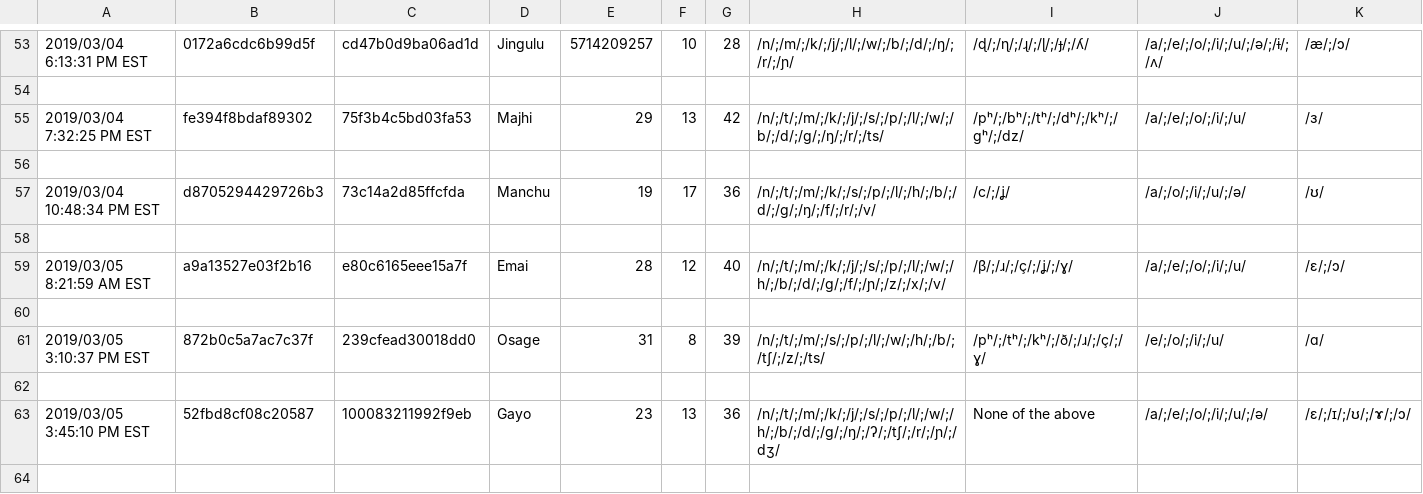
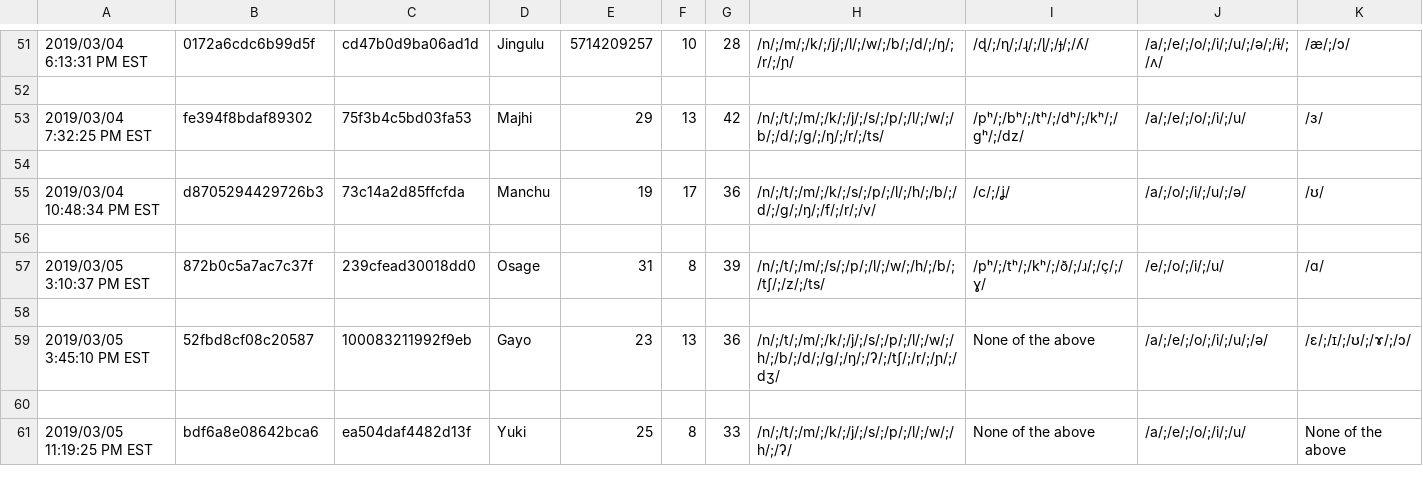
Before and after one commit to Kattusite/linguistics-db, a CSV file: data/datasets/S19/anon-grammar.csv, drawn as a sheet; only a part is shown, gaps mark what is left out; the shorter side is filled out with more unchanged rows; removed rows and columns are numbered as before the commit, all else as after; rows hold the shown columns only; the diff covers the shown part only; the diff names each change by its address in the sheet, - before the commit and + after, or states it on an @@ line.

```diff
--- a/data/datasets/S19/anon-grammar.csv
+++ b/data/datasets/S19/anon-grammar.csv
-row 59: 2019/03/05 8:21:59 AM EST | a9a13527e03f2b16 | e80c6165eee15a7f | Emai | 28 | 12 | 40 | /n/;/t/;/m/;/k/;/j/;/s/;/p/;/l/;/w/;/h/;/b/;/d/;/g/;/f/;/ɲ/;/z/;/x/;/v/ | /β/;/ɹ/;/ç/;/ʝ/;/ɣ/ | /a/;/e/;/o/;/i/;/u/ | /ɛ/;/ɔ/
-row 60: (empty)
```
Also changed, not shown: 20 added rows and 2 removed rows elsewhere in this file, 1 other file.
